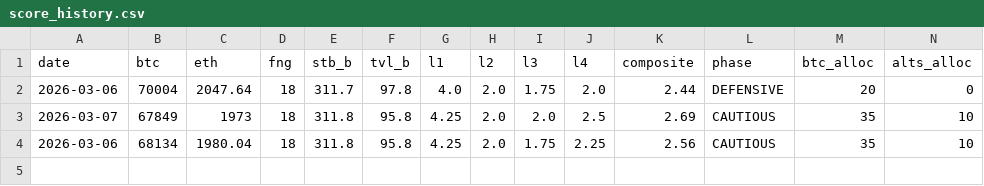
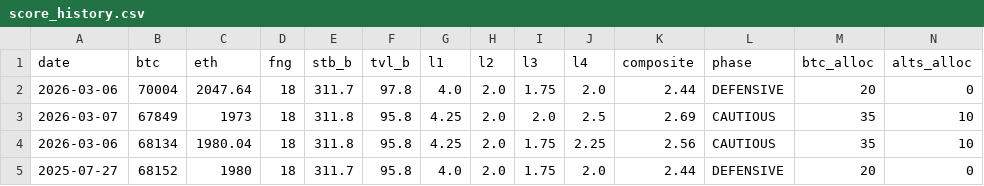
Before and after one commit to garcialalo98-del/erastoai, a CSV file: data/score_history.csv, drawn as a sheet; only a part is shown; rows hold the shown columns only; the diff names each change by its address in the sheet, - before the commit and + after, or states it on an @@ line.

```diff
--- a/data/score_history.csv
+++ b/data/score_history.csv
+row 5: 2025-07-27 | 68152 | 1980 | 18 | 311.7 | 95.8 | 4.0 | 2.0 | 1.75 | 2.0 | 2.44 | DEFENSIVE | 20 | 0
```
Also changed, not shown: 7 other files.
